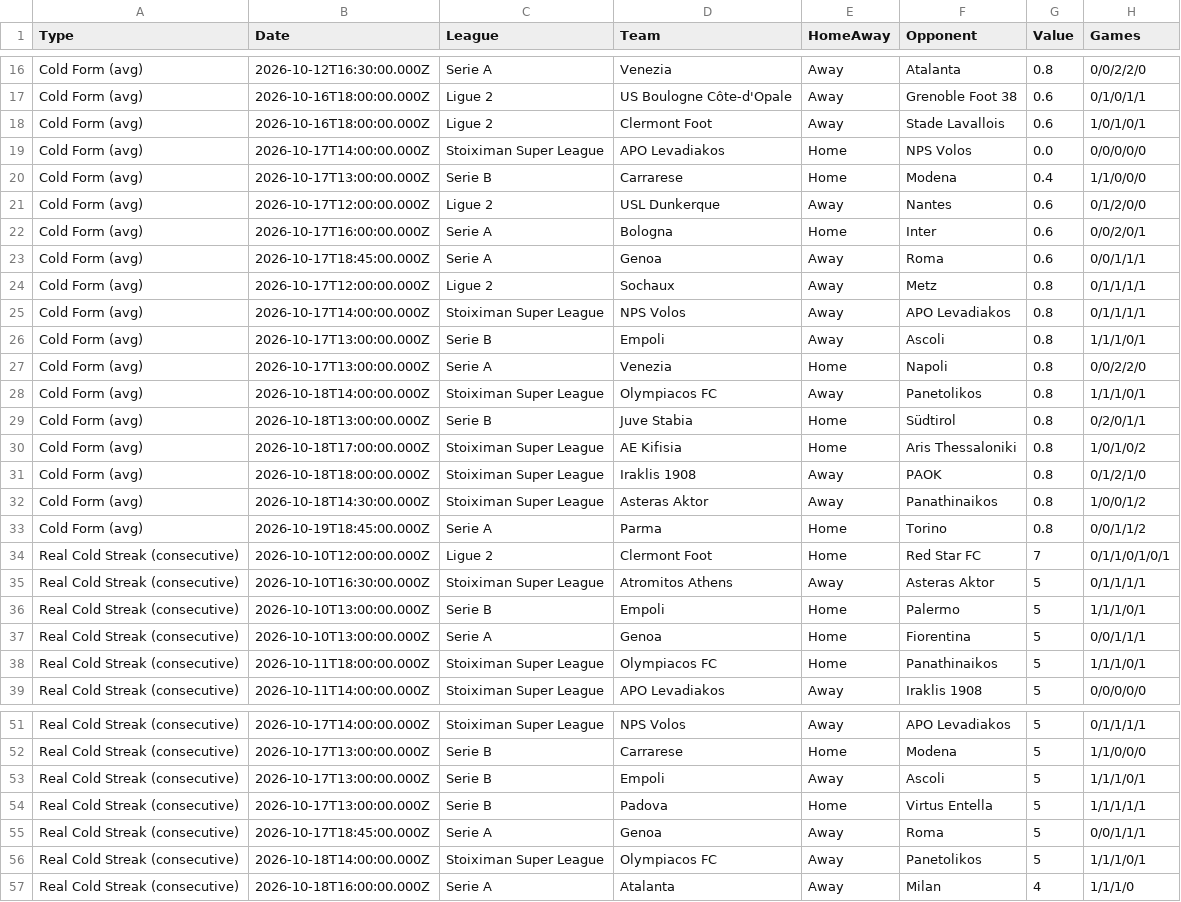
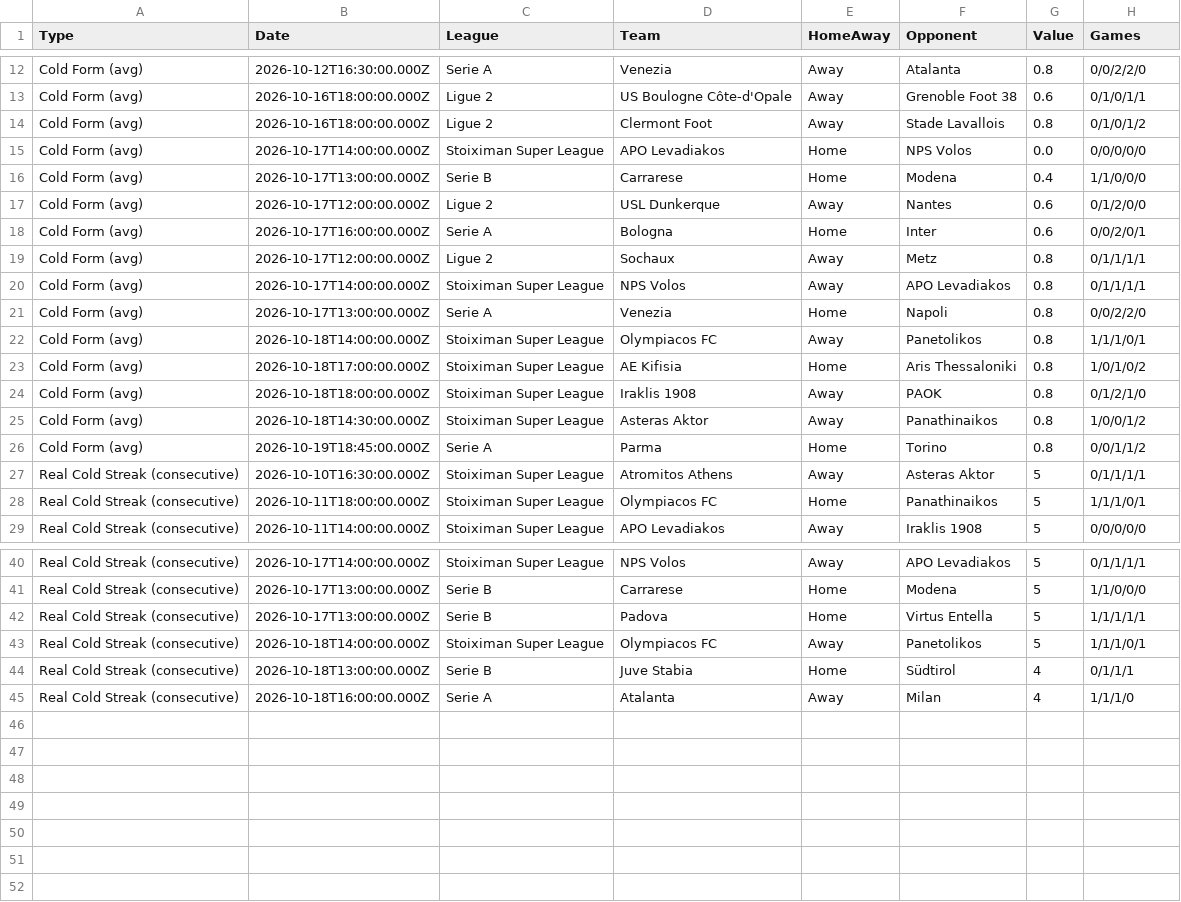
Before and after one commit to niibaboo/Under-Goals, a CSV file: docs/under-iq/scanners/cold_streak/cold_streak_predictions.csv, drawn as a sheet; only a part is shown, gaps mark what is left out; the diff covers the shown part only.

```diff
--- a/docs/under-iq/scanners/cold_streak/cold_streak_predictions.csv
+++ b/docs/under-iq/scanners/cold_streak/cold_streak_predictions.csv
@@ -17,3 +13,3 @@ Cold Form (avg),2026-10-12T16:30:00.000Z,Serie A,Venezia,Away,Atalanta,0.8,0/0/2
 Cold Form (avg),2026-10-16T18:00:00.000Z,Ligue 2,US Boulogne Côte-d'Opale,Away,Grenoble Foot 38,0.6,0/1/0/1/1
-Cold Form (avg),2026-10-16T18:00:00.000Z,Ligue 2,Clermont Foot,Away,Stade Lavallois,0.6,1/0/1/0/1
+Cold Form (avg),2026-10-16T18:00:00.000Z,Ligue 2,Clermont Foot,Away,Stade Lavallois,0.8,0/1/0/1/2
 Cold Form (avg),2026-10-17T14:00:00.000Z,Stoiximan Super League,APO Levadiakos,Home,NPS Volos,0.0,0/0/0/0/0
@@ -22,9 +18,6 @@ Cold Form (avg),2026-10-17T12:00:00.000Z,Ligue 2,USL Dunkerque,Away,Nantes,0.6,0
 Cold Form (avg),2026-10-17T16:00:00.000Z,Serie A,Bologna,Home,Inter,0.6,0/0/2/0/1
-Cold Form (avg),2026-10-17T18:45:00.000Z,Serie A,Genoa,Away,Roma,0.6,0/0/1/1/1
 Cold Form (avg),2026-10-17T12:00:00.000Z,Ligue 2,Sochaux,Away,Metz,0.8,0/1/1/1/1
 Cold Form (avg),2026-10-17T14:00:00.000Z,Stoiximan Super League,NPS Volos,Away,APO Levadiakos,0.8,0/1/1/1/1
-Cold Form (avg),2026-10-17T13:00:00.000Z,Serie B,Empoli,Away,Ascoli,0.8,1/1/1/0/1
 Cold Form (avg),2026-10-17T13:00:00.000Z,Serie A,Venezia,Home,Napoli,0.8,0/0/2/2/0
 Cold Form (avg),2026-10-18T14:00:00.000Z,Stoiximan Super League,Olympiacos FC,Away,Panetolikos,0.8,1/1/1/0/1
-Cold Form (avg),2026-10-18T13:00:00.000Z,Serie B,Juve Stabia,Home,Südtirol,0.8,0/2/0/1/1
 Cold Form (avg),2026-10-18T17:00:00.000Z,Stoiximan Super League,AE Kifisia,Home,Aris Thessaloniki,0.8,1/0/1/0/2
@@ -33,6 +26,3 @@ Cold Form (avg),2026-10-18T14:30:00.000Z,Stoiximan Super League,Asteras Aktor,Aw
 Cold Form (avg),2026-10-19T18:45:00.000Z,Serie A,Parma,Home,Torino,0.8,0/0/1/1/2
-Real Cold Streak (consecutive),2026-10-10T12:00:00.000Z,Ligue 2,Clermont Foot,Home,Red Star FC,7,0/1/1/0/1/0/1
 Real Cold Streak (consecutive),2026-10-10T16:30:00.000Z,Stoiximan Super League,Atromitos Athens,Away,Asteras Aktor,5,0/1/1/1/1
-Real Cold Streak (consecutive),2026-10-10T13:00:00.000Z,Serie B,Empoli,Home,Palermo,5,1/1/1/0/1
-Real Cold Streak (consecutive),2026-10-10T13:00:00.000Z,Serie A,Genoa,Home,Fiorentina,5,0/0/1/1/1
 Real Cold Streak (consecutive),2026-10-11T18:00:00.000Z,Stoiximan Super League,Olympiacos FC,Home,Panathinaikos,5,1/1/1/0/1
@@ -52,6 +41,5 @@ Real Cold Streak (consecutive),2026-10-17T14:00:00.000Z,Stoiximan Super League,N
 Real Cold Streak (consecutive),2026-10-17T13:00:00.000Z,Serie B,Carrarese,Home,Modena,5,1/1/0/0/0
-Real Cold Streak (consecutive),2026-10-17T13:00:00.000Z,Serie B,Empoli,Away,Ascoli,5,1/1/1/0/1
 Real Cold Streak (consecutive),2026-10-17T13:00:00.000Z,Serie B,Padova,Home,Virtus Entella,5,1/1/1/1/1
-Real Cold Streak (consecutive),2026-10-17T18:45:00.000Z,Serie A,Genoa,Away,Roma,5,0/0/1/1/1
 Real Cold Streak (consecutive),2026-10-18T14:00:00.000Z,Stoiximan Super League,Olympiacos FC,Away,Panetolikos,5,1/1/1/0/1
+Real Cold Streak (consecutive),2026-10-18T13:00:00.000Z,Serie B,Juve Stabia,Home,Südtirol,4,0/1/1/1
 Real Cold Streak (consecutive),2026-10-18T16:00:00.000Z,Serie A,Atalanta,Away,Milan,4,1/1/1/0
```
Also changed, not shown: 5 removed rows elsewhere in this file, docs/under-iq/scanners/team_under15/team_under15_predictions.csv, docs/under-iq/scanners/team_under25/team_under25_predictions.csv, 24 other files.
